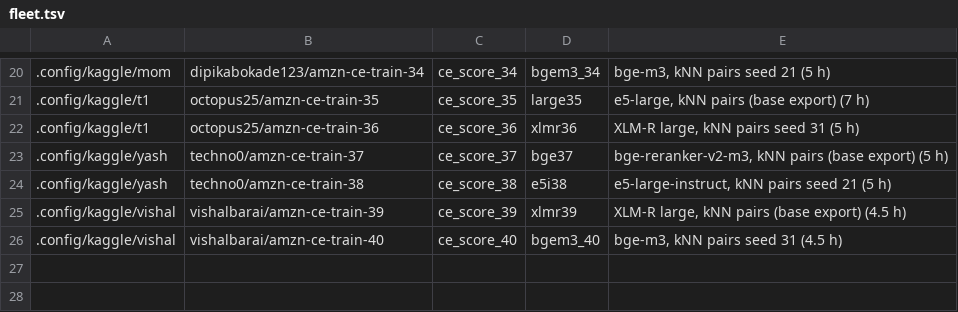
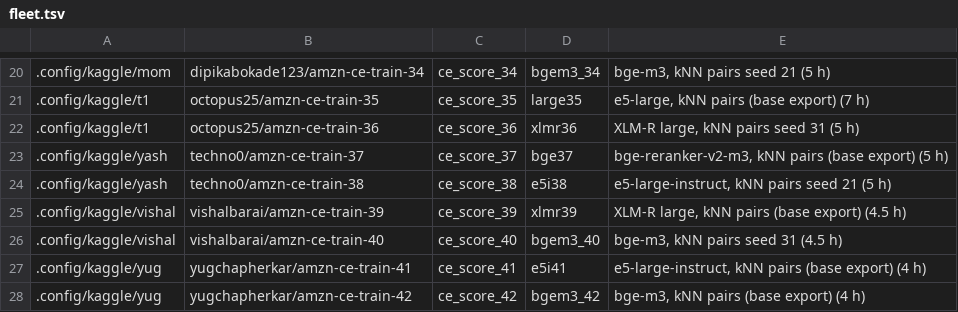
Before and after one commit to AceofStades/Amazon-ML-Challenge, a TSV file: kaggle/fleet.tsv, drawn as a sheet; only a part is shown, gaps mark what is left out; the diff names each change by its address in the sheet, - before the commit and + after, or states it on an @@ line.

Commit message:
Kernels 41-42 on yugchapherkar (4 h)

```diff
--- a/kaggle/fleet.tsv
+++ b/kaggle/fleet.tsv
+row 27: .config/kaggle/yug | yugchapherkar/amzn-ce-train-41 | ce_score_41 | e5i41 | e5-large-instruct, kNN pairs (base export) (4 h)
+row 28: .config/kaggle/yug | yugchapherkar/amzn-ce-train-42 | ce_score_42 | bgem3_42 | bge-m3, kNN pairs (base export) (4 h)
```
Also changed, not shown: 8 other files.
